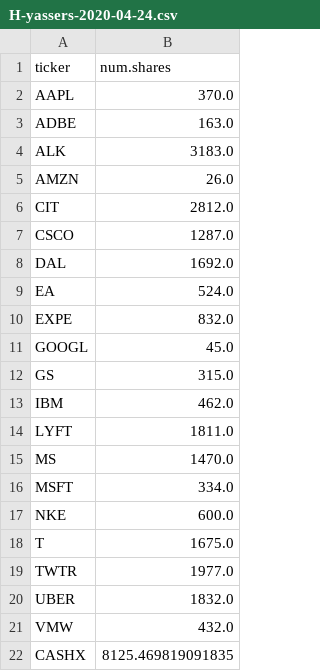
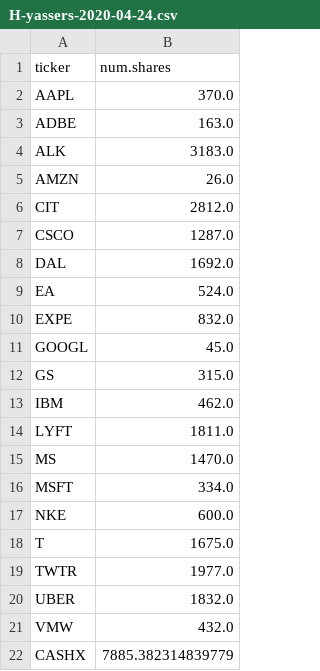
Before and after one commit to shehio/portfolio-statistics, a CSV file: assignments/statements/H-yassers-2020-04-24.csv, drawn as a sheet.

```diff
--- a/assignments/statements/H-yassers-2020-04-24.csv
+++ b/assignments/statements/H-yassers-2020-04-24.csv
@@ -21,2 +21,2 @@ UBER,1832.0
 VMW,432.0
-CASHX,8125.469819091835
+CASHX,7885.382314839779
```
Also changed, not shown: assignments/statements/S-yassers-2020-04-24.csv, 3 other files.
